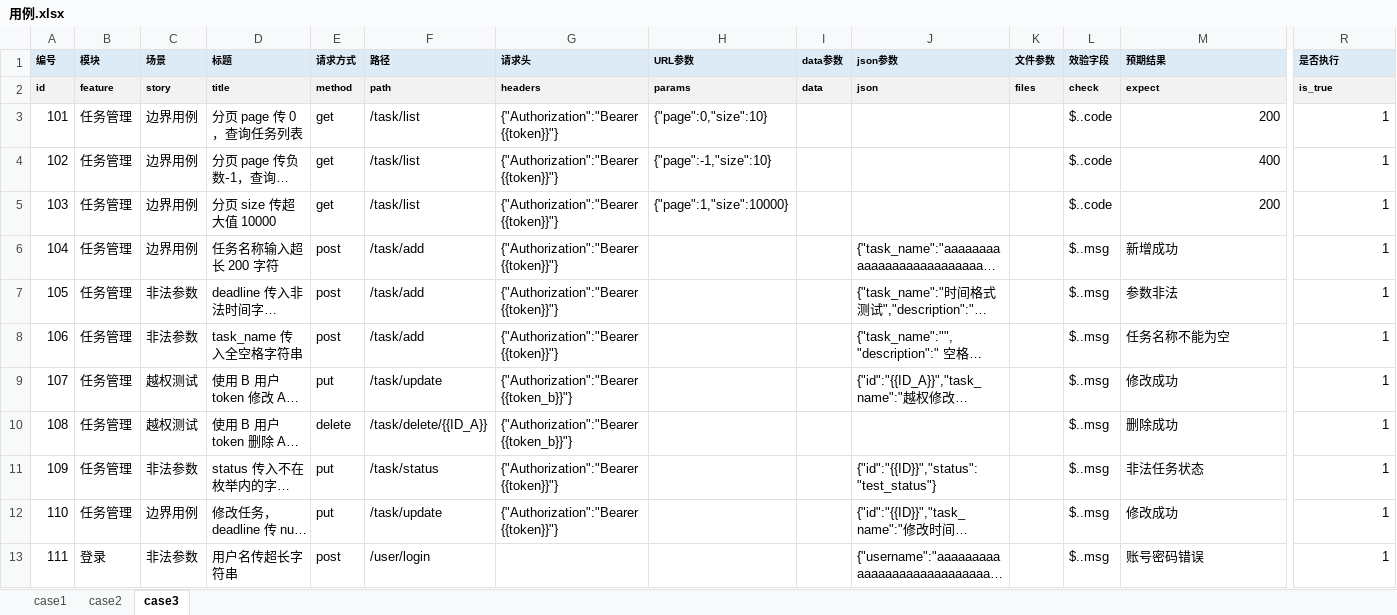
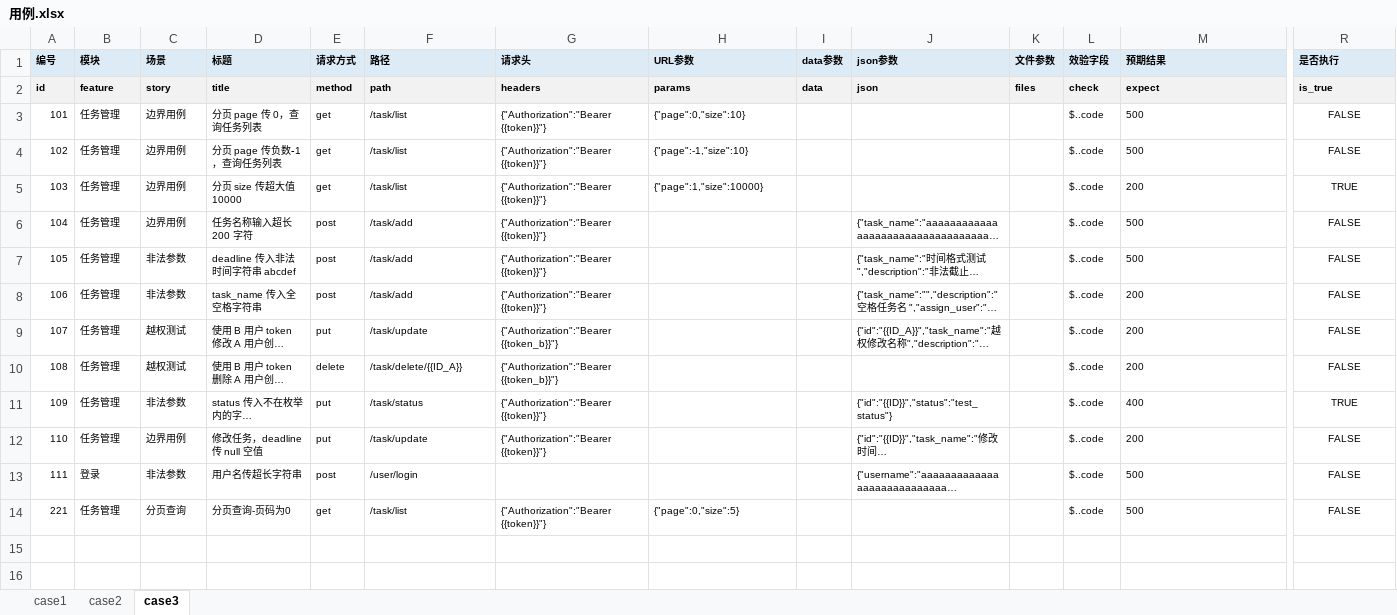
Before and after one commit to S1lenceYYY/api-auto-test, an Excel workbook: data/用例.xlsx, sheet case3, drawn as a sheet; only a part is shown, gaps mark what is left out; long unchanged cells end in …; values as stored, in another font and other column widths than the file's, no borders; rows hold the shown columns only; the diff names each change by its address in the sheet, - before the commit and + after, or states it on an @@ line.

```diff
--- a/data/用例.xlsx (sheet case3)
+++ b/data/用例.xlsx (sheet case3)
@@ A3:H5 text size: smaller @@
@@ L3:M13 text size: smaller @@
-M3 (预期结果): 200
+M3 (预期结果): 500
-M3:M5 alignment: right
+M3:M5 alignment: left
-R3:R4 (是否执行): 1
+R3:R4 (是否执行): FALSE
@@ R3:R13 text size: smaller, alignment: right → center @@
-M4 (预期结果): 400
+M4 (预期结果): 500
-R5 (是否执行): 1
+R5 (是否执行): TRUE
@@ A6:G12 text size: smaller @@
@@ J6:J9 text size: smaller @@
-L6:L13 (效验字段): $..msg
+L6:L13 (效验字段): $..code
-M6 (预期结果): 新增成功
+M6 (预期结果): 500
-R6:R10 (是否执行): 1
+R6:R10 (是否执行): FALSE
-M7 (预期结果): 参数非法
+M7 (预期结果): 500
-M8 (预期结果): 任务名称不能为空
+M8 (预期结果): 200
-M9 (预期结果): 修改成功
+M9 (预期结果): 200
-M10 (预期结果): 删除成功
+M10 (预期结果): 200
@@ J11:J13 text size: smaller @@
-M11 (预期结果): 非法任务状态
+M11 (预期结果): 400
-R11 (是否执行): 1
+R11 (是否执行): TRUE
-M12 (预期结果): 修改成功
+M12 (预期结果): 200
-R12:R13 (是否执行): 1
+R12:R13 (是否执行): FALSE
@@ A13:F13 text size: smaller @@
-M13 (预期结果): 账号密码错误
+M13 (预期结果): 500
+row 14: 221 | 任务管理 | 分页查询 | 分页查询-页码为0 | get | /task/list | {"Authorization":"Bearer {{token}}"} | {"page":0,"size":5} |  |  |  | $..code | 500 | FALSE
```
Also changed, not shown: sheet case1, sheet case2, 5 other files.
